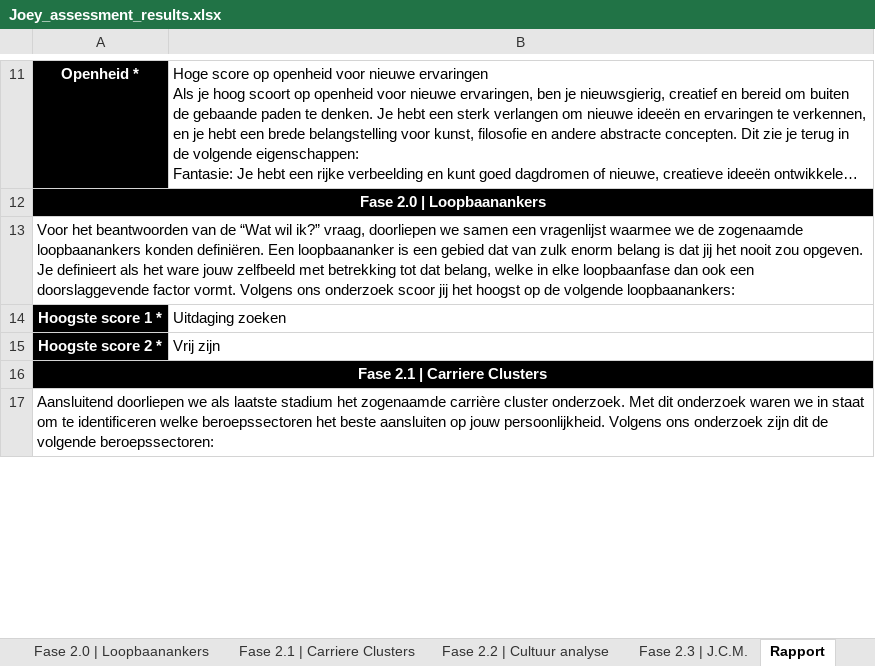
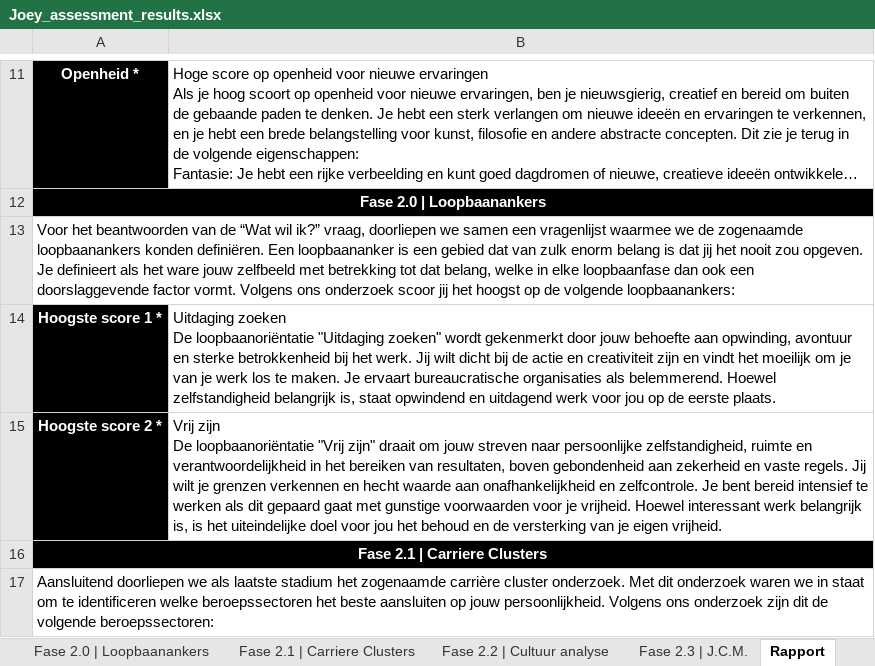
Before and after one commit to LABOR-project-Team/LaborProject2026, an Excel workbook: clients/2_Joey/Joey_assessment_results.xlsx, sheet Rapport, drawn as a sheet; only a part is shown, gaps mark what is left out; long unchanged cells end in …; values as stored, in another font and other column widths than the file's, no borders; ↵ is a line break in a cell; the diff covers the shown part only; the diff names each change by its address in the sheet, - before the commit and + after, or states it on an @@ line.

```diff
--- a/clients/2_Joey/Joey_assessment_results.xlsx (sheet Rapport)
+++ b/clients/2_Joey/Joey_assessment_results.xlsx (sheet Rapport)
-B14: Uitdaging zoeken
+B14: Uitdaging zoeken ↵ De loopbaanoriëntatie "Uitdaging zoeken" wordt gekenmerkt door jouw behoefte aan opwinding, avontuur en sterke betrokkenheid bij het werk. Jij wilt dicht bij de actie en creativiteit zijn en vindt het moeilijk om je van je werk los te maken. Je ervaart bureaucratische organisaties als belemmerend. Hoewel zelfstandigheid belangrijk is, staat opwindend en uitdagend werk voor jou op de eerste plaats.
-B15: Vrij zijn
+B15: Vrij zijn ↵ De loopbaanoriëntatie "Vrij zijn" draait om jouw streven naar persoonlijke zelfstandigheid, ruimte en verantwoordelijkheid in het bereiken van resultaten, boven gebondenheid aan zekerheid en vaste regels. Jij wilt je grenzen verkennen en hecht waarde aan onafhankelijkheid en zelfcontrole. Je bent bereid intensief te werken als dit gepaard gaat met gunstige voorwaarden voor je vrijheid. Hoewel interessant werk belangrijk is, is het uiteindelijke doel voor jou het behoud en de versterking van je eigen vrijheid.
```
Also changed, not shown: 5 edited cells elsewhere in this sheet, 2 other files.
